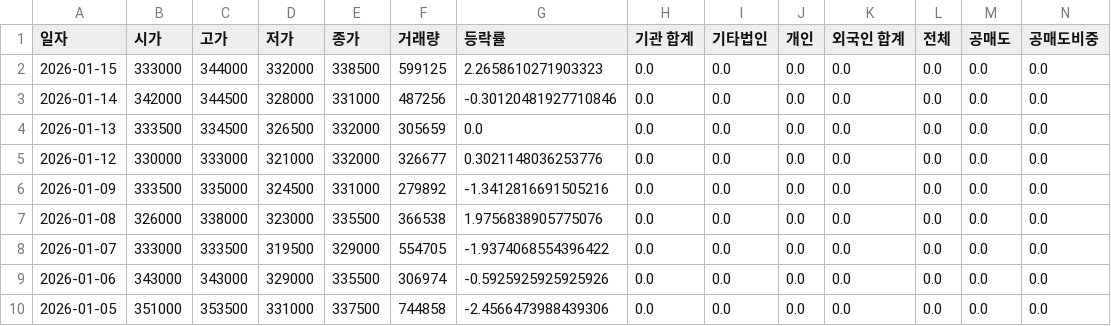
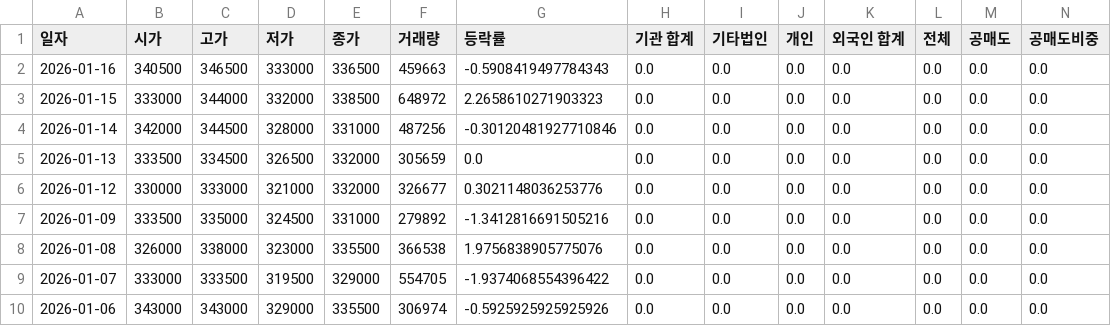
Before and after one commit to ccyun95/Broadcasting_entertainment_game_work, a CSV file: data/HYBE_352820_stock_data.csv, drawn as a sheet; only a part is shown; the shorter side is filled out with more unchanged rows; addresses are those after the commit; rows hold the shown columns only; the diff names each change by its address in the sheet, - before the commit and + after, or states it on an @@ line.

```diff
--- a/data/HYBE_352820_stock_data.csv
+++ b/data/HYBE_352820_stock_data.csv
+row 2: 2026-01-16 | 340500 | 346500 | 333000 | 336500 | 459663 | -0.5908419497784343 | 0.0 | 0.0 | 0.0 | 0.0 | 0.0 | 0.0 | 0.0
-F3 (거래량): 599125
+F3 (거래량): 648972
```
Also changed, not shown: data/DearU_376300_stock_data.csv, data/JYP_Ent._035900_stock_data.csv, 6 other files.
